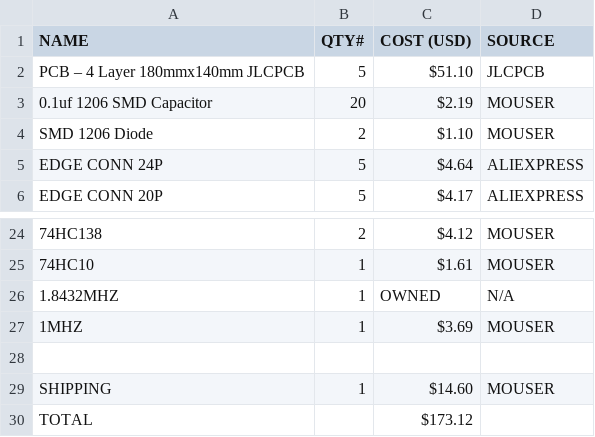
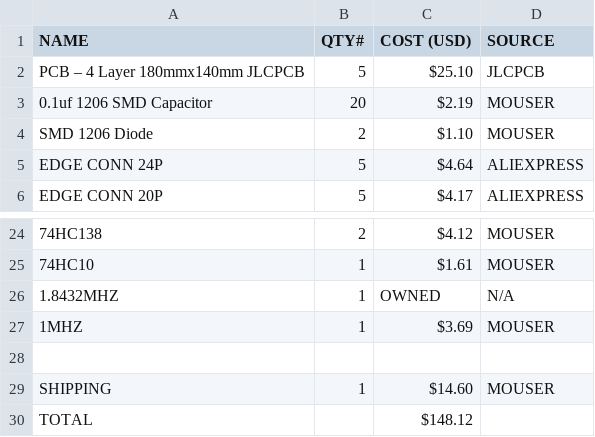
Before and after one commit to snippyrow/-816-board, a CSV file: BOM.csv, drawn as a sheet; only a part is shown, gaps mark what is left out; the diff names each change by its address in the sheet, - before the commit and + after, or states it on an @@ line.

Commit message:
Update BOM.csv

```diff
--- a/BOM.csv
+++ b/BOM.csv
-C2 (COST (USD)): $51.10
+C2 (COST (USD)): $25.10
-C30 (COST (USD)): $173.12
+C30 (COST (USD)): $148.12
```
